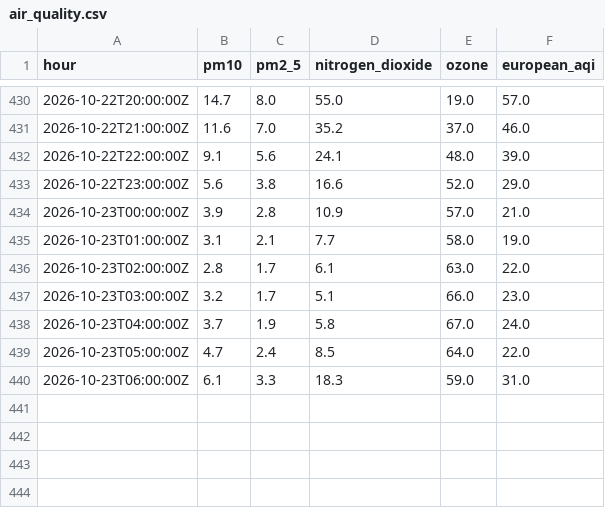
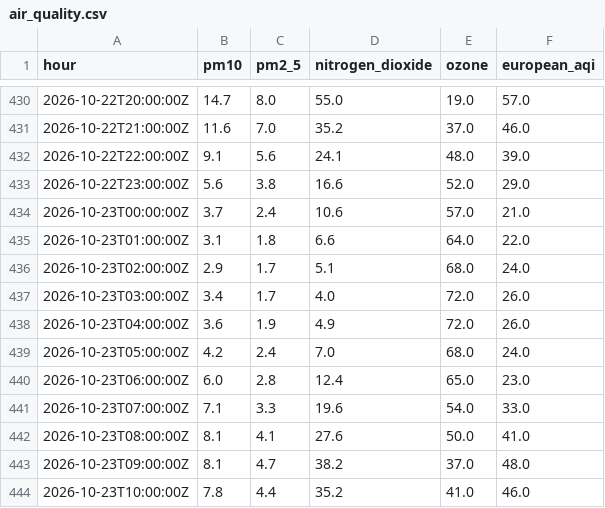
Before and after one commit to anthony07-max/london-data-pipeline, a CSV file: data/exports/air_quality.csv, drawn as a sheet; only a part is shown, gaps mark what is left out; the diff covers the shown part only.

```diff
--- a/data/exports/air_quality.csv
+++ b/data/exports/air_quality.csv
@@ -433,8 +433,12 @@ hour,pm10,pm2_5,nitrogen_dioxide,ozone,european_aqi
 2026-10-22T23:00:00Z,5.6,3.8,16.6,52.0,29.0
-2026-10-23T00:00:00Z,3.9,2.8,10.9,57.0,21.0
-2026-10-23T01:00:00Z,3.1,2.1,7.7,58.0,19.0
-2026-10-23T02:00:00Z,2.8,1.7,6.1,63.0,22.0
-2026-10-23T03:00:00Z,3.2,1.7,5.1,66.0,23.0
-2026-10-23T04:00:00Z,3.7,1.9,5.8,67.0,24.0
-2026-10-23T05:00:00Z,4.7,2.4,8.5,64.0,22.0
-2026-10-23T06:00:00Z,6.1,3.3,18.3,59.0,31.0
+2026-10-23T00:00:00Z,3.7,2.4,10.6,57.0,21.0
+2026-10-23T01:00:00Z,3.1,1.8,6.6,64.0,22.0
+2026-10-23T02:00:00Z,2.9,1.7,5.1,68.0,24.0
+2026-10-23T03:00:00Z,3.4,1.7,4.0,72.0,26.0
+2026-10-23T04:00:00Z,3.6,1.9,4.9,72.0,26.0
+2026-10-23T05:00:00Z,4.2,2.4,7.0,68.0,24.0
+2026-10-23T06:00:00Z,6.0,2.8,12.4,65.0,23.0
+2026-10-23T07:00:00Z,7.1,3.3,19.6,54.0,33.0
+2026-10-23T08:00:00Z,8.1,4.1,27.6,50.0,41.0
+2026-10-23T09:00:00Z,8.1,4.7,38.2,37.0,48.0
+2026-10-23T10:00:00Z,7.8,4.4,35.2,41.0,46.0
```
Also changed, not shown: 20 added rows elsewhere in this file, data/exports/carbon_intensity.csv, data/exports/pipeline_runs.csv, 5 other files.
